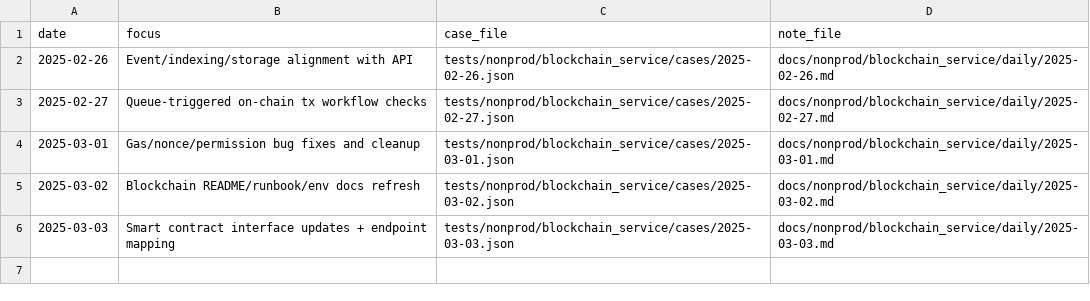
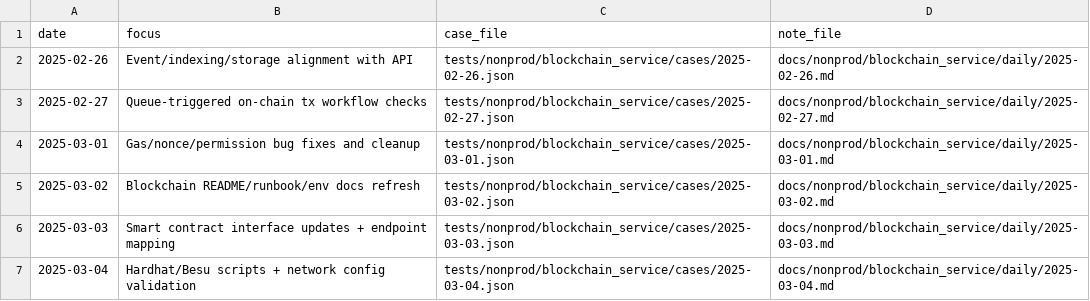
Before and after one commit to TalhaArjumand/Aidchain_Blockchain, a CSV file: docs/nonprod/blockchain_service/manifest.csv, drawn as a sheet; the diff names each change by its address in the sheet, - before the commit and + after, or states it on an @@ line.

Commit message:
test(blockchain): add nonprod blockchain-api case for 2025-03-04

```diff
--- a/docs/nonprod/blockchain_service/manifest.csv
+++ b/docs/nonprod/blockchain_service/manifest.csv
+row 7: 2025-03-04 | Hardhat/Besu scripts + network config validation | tests/nonprod/blockchain_service/cases/2025-03-04.json | docs/nonprod/blockchain_service/daily/2025-03-04.md
```
Also changed, not shown: 2 other files.
